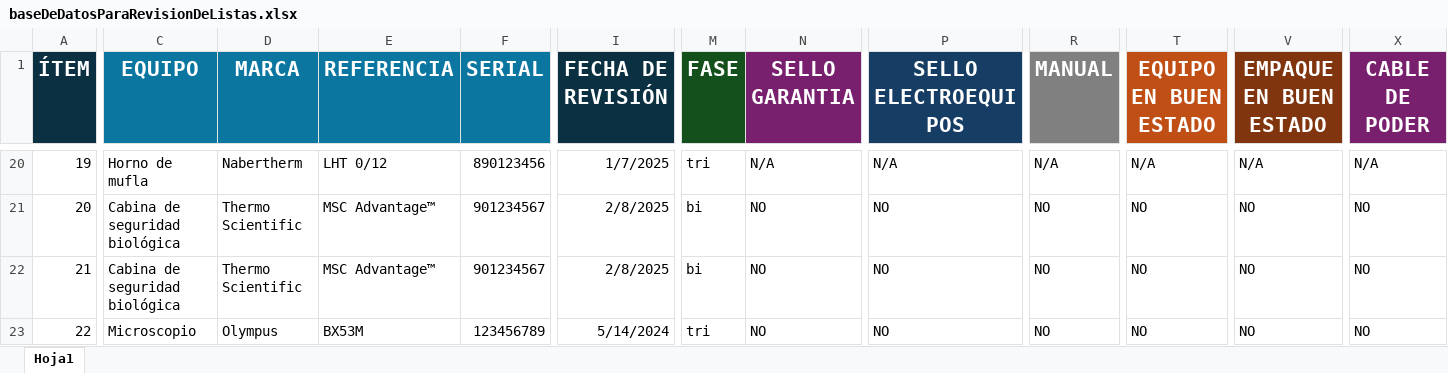
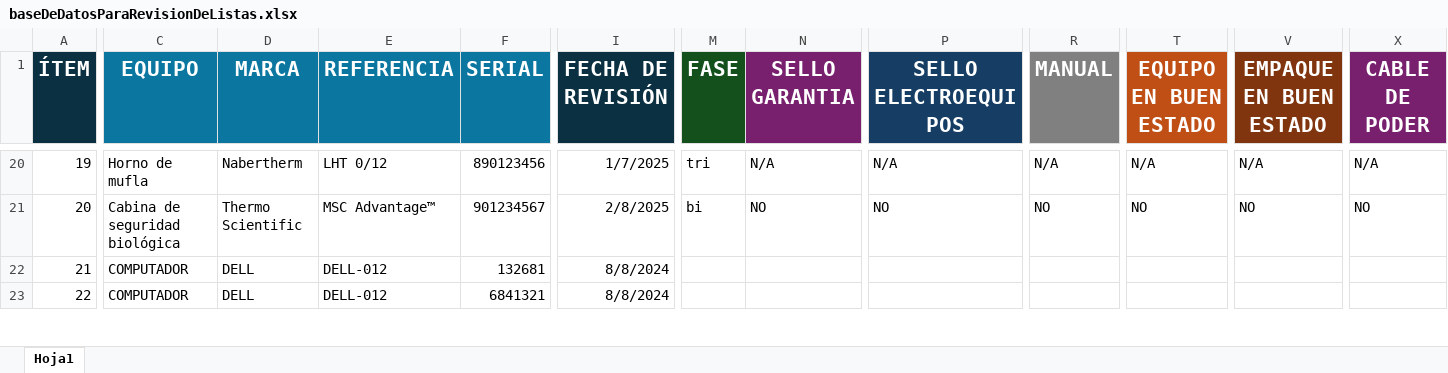
Before and after one commit to davidkht/listasDeChequeo, an Excel workbook: baseDeDatosParaRevisionDeListas.xlsx, sheet Hoja1, drawn as a sheet; only a part is shown, gaps mark what is left out; values as stored, in another font and other column widths than the file's, no borders; the diff covers the shown part only; the diff names each change by its address in the sheet, - before the commit and + after, or states it on an @@ line.

Commit message:
version funcional con GUI

```diff
--- a/baseDeDatosParaRevisionDeListas.xlsx (sheet Hoja1)
+++ b/baseDeDatosParaRevisionDeListas.xlsx (sheet Hoja1)
-C22 (EQUIPO): Cabina de seguridad biológica
+C22 (EQUIPO): COMPUTADOR
-D22 (MARCA): Thermo Scientific
+D22 (MARCA): DELL
-E22 (REFERENCIA): MSC Advantage™
+E22 (REFERENCIA): DELL-012
-F22 (SERIAL): 901234567
+F22 (SERIAL): 132681
-I22 (FECHA DE REVISIÓN): 2/8/2025
+I22 (FECHA DE REVISIÓN): 8/8/2024
-M22 (FASE): bi
+M22 (FASE): (empty)
-N22:N23 (SELLO GARANTIA): NO
+N22:N23 (SELLO GARANTIA): (empty)
-P22:P23 (SELLO ELECTROEQUIPOS): NO
+P22:P23 (SELLO ELECTROEQUIPOS): (empty)
-R22:R23 (MANUAL): NO
+R22:R23 (MANUAL): (empty)
-T22:T23 (EQUIPO EN BUEN ESTADO): NO
+T22:T23 (EQUIPO EN BUEN ESTADO): (empty)
-V22:V23 (EMPAQUE EN BUEN ESTADO): NO
+V22:V23 (EMPAQUE EN BUEN ESTADO): (empty)
-X22:X23 (CABLE DE PODER): NO
+X22:X23 (CABLE DE PODER): (empty)
-C23 (EQUIPO): Microscopio
+C23 (EQUIPO): COMPUTADOR
-D23 (MARCA): Olympus
+D23 (MARCA): DELL
-E23 (REFERENCIA): BX53M
+E23 (REFERENCIA): DELL-012
-F23 (SERIAL): 123456789
+F23 (SERIAL): 6841321
-I23 (FECHA DE REVISIÓN): 5/14/2024
+I23 (FECHA DE REVISIÓN): 8/8/2024
-M23 (FASE): tri
+M23 (FASE): (empty)
```
Also changed, not shown: 304 edited cells elsewhere in this sheet, 1 other file.
